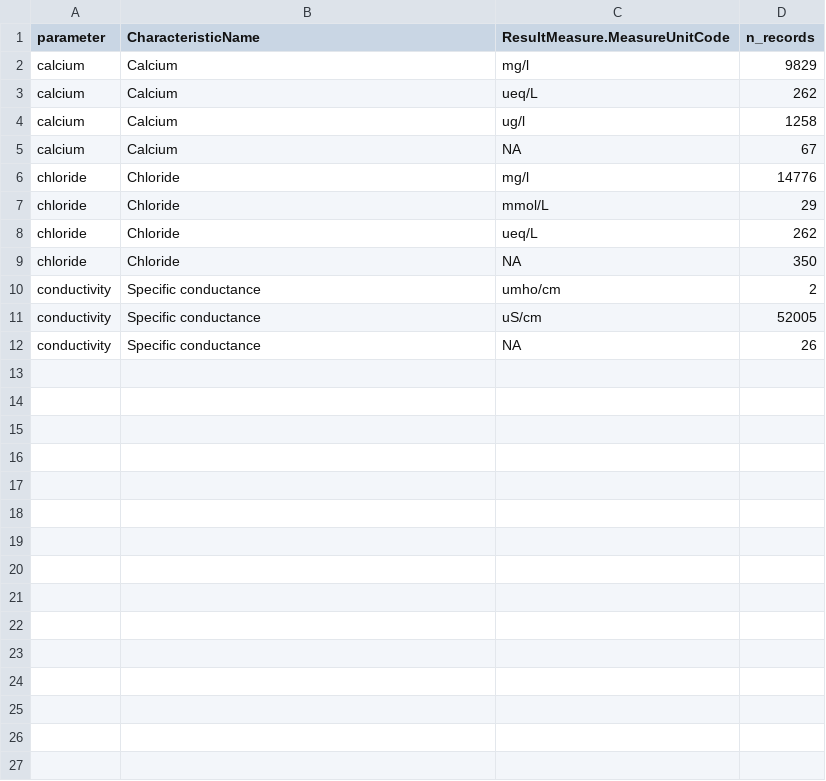
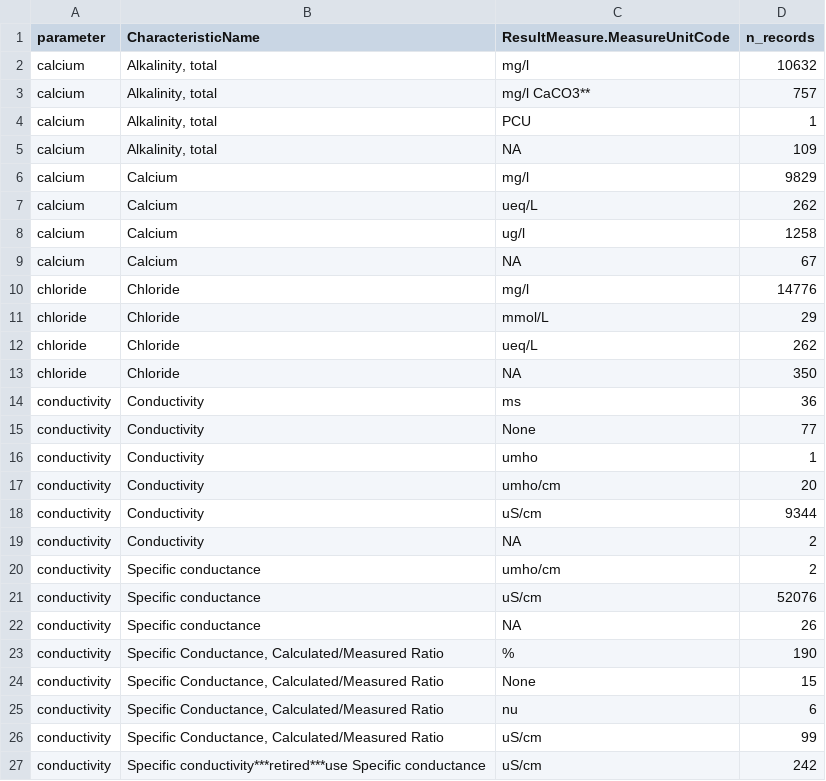
Before and after one commit to lindsayplatt/state-of-freshwater, a CSV file: 3_harmonize/log/wqp_records_summary.csv, drawn as a sheet.

```diff
--- a/3_harmonize/log/wqp_records_summary.csv
+++ b/3_harmonize/log/wqp_records_summary.csv
@@ -1,2 +1,6 @@
 parameter,CharacteristicName,ResultMeasure.MeasureUnitCode,n_records
+calcium,"Alkalinity, total",mg/l,10632
+calcium,"Alkalinity, total",mg/l CaCO3**,757
+calcium,"Alkalinity, total",PCU,1
+calcium,"Alkalinity, total",NA,109
 calcium,Calcium,mg/l,9829
@@ -9,4 +13,15 @@ chloride,Chloride,ueq/L,262
 chloride,Chloride,NA,350
+conductivity,Conductivity,ms,36
+conductivity,Conductivity,None,77
+conductivity,Conductivity,umho,1
+conductivity,Conductivity,umho/cm,20
+conductivity,Conductivity,uS/cm,9344
+conductivity,Conductivity,NA,2
 conductivity,Specific conductance,umho/cm,2
-conductivity,Specific conductance,uS/cm,52005
+conductivity,Specific conductance,uS/cm,52076
 conductivity,Specific conductance,NA,26
+conductivity,"Specific Conductance, Calculated/Measured Ratio",%,190
+conductivity,"Specific Conductance, Calculated/Measured Ratio",None,15
+conductivity,"Specific Conductance, Calculated/Measured Ratio",nu,6
+conductivity,"Specific Conductance, Calculated/Measured Ratio",uS/cm,99
+conductivity,Specific conductivity***retired***use Specific conductance,uS/cm,242
```
Also changed, not shown: 2 other files.
